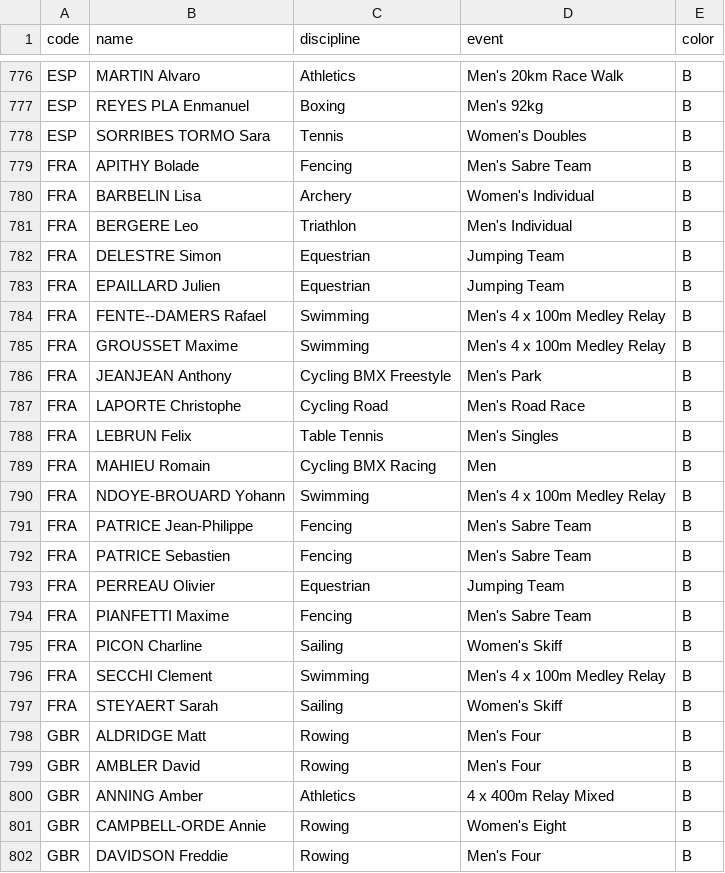
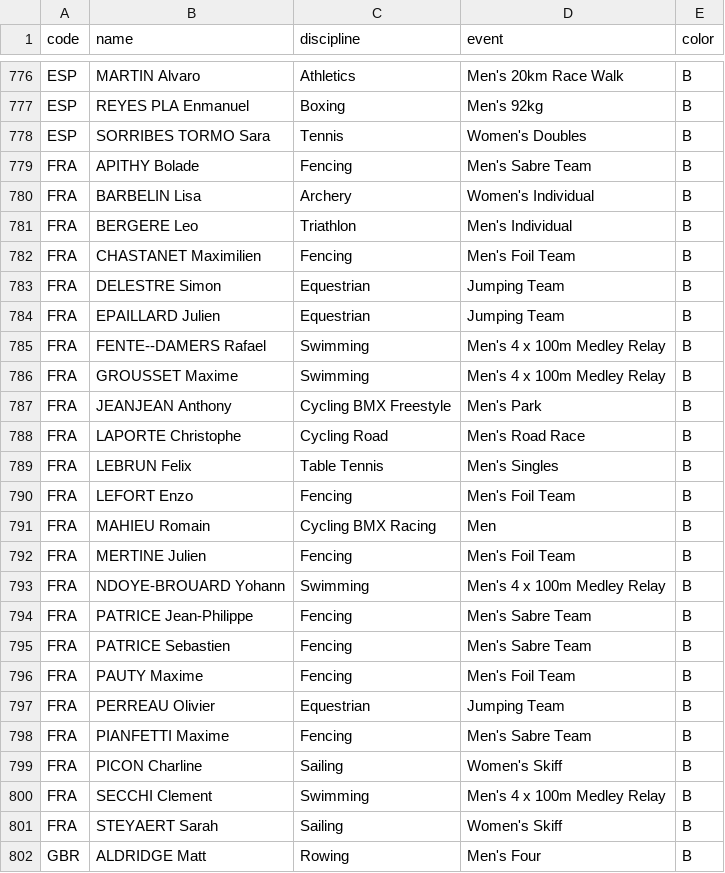
Before and after one commit to taniki/paris2024-data, a CSV file: datasets/medals.csv, drawn as a sheet; only a part is shown, gaps mark what is left out; the shorter side is filled out with more unchanged rows; the diff names each change by its address in the sheet, - before the commit and + after, or states it on an @@ line.

```diff
--- a/datasets/medals.csv
+++ b/datasets/medals.csv
+row 782: FRA | CHASTANET Maximilien | Fencing | Men's Foil Team | B
+row 790: FRA | LEFORT Enzo | Fencing | Men's Foil Team | B
+row 792: FRA | MERTINE Julien | Fencing | Men's Foil Team | B
+row 796: FRA | PAUTY Maxime | Fencing | Men's Foil Team | B
```
Also changed, not shown: datasets/medal_countries.long.auto.csv, datasets/medal_countries.wide.auto.csv, 1 other file.
